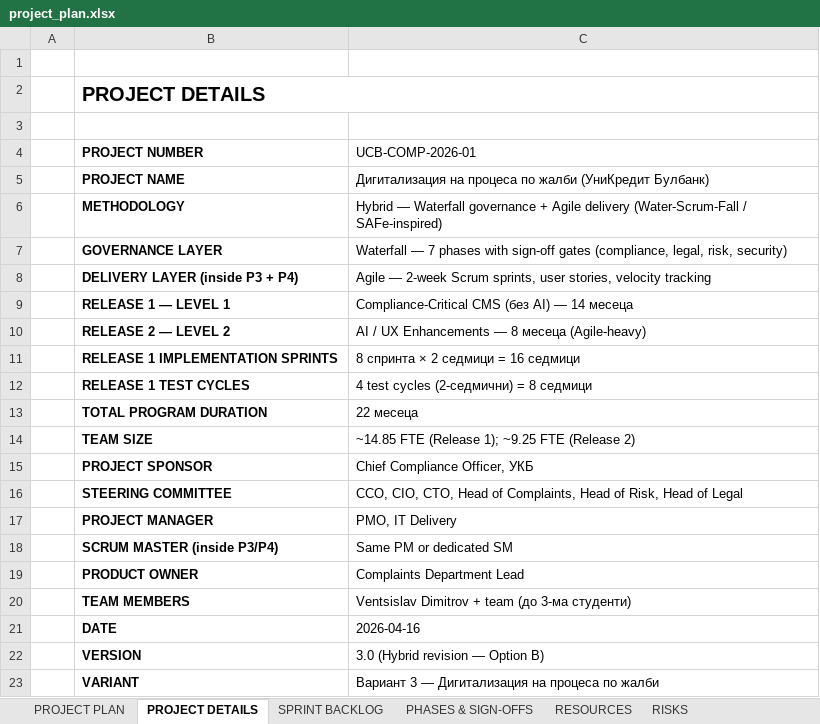
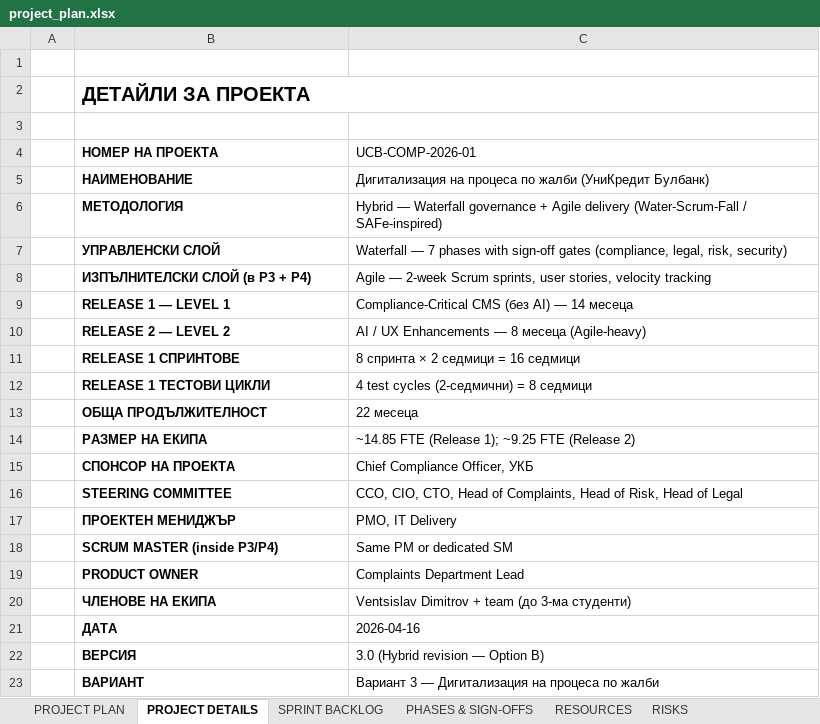
Before and after one commit to vents04/DB_course_project, an Excel workbook: deliverables/04_project_plan/project_plan.xlsx, sheet PROJECT DETAILS, drawn as a sheet; values as stored, in another font and other column widths than the file's, no borders; the diff names each change by its address in the sheet, - before the commit and + after, or states it on an @@ line.

```diff
--- a/deliverables/04_project_plan/project_plan.xlsx (sheet PROJECT DETAILS)
+++ b/deliverables/04_project_plan/project_plan.xlsx (sheet PROJECT DETAILS)
-B2 (НОМЕР НА ПРОЕКТА): PROJECT DETAILS
+B2 (НОМЕР НА ПРОЕКТА): ДЕТАЙЛИ ЗА ПРОЕКТА
-B4: PROJECT NUMBER
+B4: НОМЕР НА ПРОЕКТА
-B5 (НОМЕР НА ПРОЕКТА): PROJECT NAME
+B5 (НОМЕР НА ПРОЕКТА): НАИМЕНОВАНИЕ
-B6 (НОМЕР НА ПРОЕКТА): METHODOLOGY
+B6 (НОМЕР НА ПРОЕКТА): МЕТОДОЛОГИЯ
-B7 (НОМЕР НА ПРОЕКТА): GOVERNANCE LAYER
+B7 (НОМЕР НА ПРОЕКТА): УПРАВЛЕНСКИ СЛОЙ
-B8 (НОМЕР НА ПРОЕКТА): DELIVERY LAYER (inside P3 + P4)
+B8 (НОМЕР НА ПРОЕКТА): ИЗПЪЛНИТЕЛСКИ СЛОЙ (в P3 + P4)
-B11 (НОМЕР НА ПРОЕКТА): RELEASE 1 IMPLEMENTATION SPRINTS
+B11 (НОМЕР НА ПРОЕКТА): RELEASE 1 СПРИНТОВЕ
-B12 (НОМЕР НА ПРОЕКТА): RELEASE 1 TEST CYCLES
+B12 (НОМЕР НА ПРОЕКТА): RELEASE 1 ТЕСТОВИ ЦИКЛИ
-B13 (НОМЕР НА ПРОЕКТА): TOTAL PROGRAM DURATION
+B13 (НОМЕР НА ПРОЕКТА): ОБЩА ПРОДЪЛЖИТЕЛНОСТ
-B14 (НОМЕР НА ПРОЕКТА): TEAM SIZE
+B14 (НОМЕР НА ПРОЕКТА): РАЗМЕР НА ЕКИПА
-B15 (НОМЕР НА ПРОЕКТА): PROJECT SPONSOR
+B15 (НОМЕР НА ПРОЕКТА): СПОНСОР НА ПРОЕКТА
-B17 (НОМЕР НА ПРОЕКТА): PROJECT MANAGER
+B17 (НОМЕР НА ПРОЕКТА): ПРОЕКТЕН МЕНИДЖЪР
-B20 (НОМЕР НА ПРОЕКТА): TEAM MEMBERS
+B20 (НОМЕР НА ПРОЕКТА): ЧЛЕНОВЕ НА ЕКИПА
-B21 (НОМЕР НА ПРОЕКТА): DATE
+B21 (НОМЕР НА ПРОЕКТА): ДАТА
-B22 (НОМЕР НА ПРОЕКТА): VERSION
+B22 (НОМЕР НА ПРОЕКТА): ВЕРСИЯ
-B23 (НОМЕР НА ПРОЕКТА): VARIANT
+B23 (НОМЕР НА ПРОЕКТА): ВАРИАНТ
```
Also changed, not shown: sheet PROJECT PLAN, sheet PHASES & SIGN-OFFS, sheet DROPDOWN MENUS, sheet SPRINT BACKLOG, sheet RESOURCES, sheet RISKS, 4 other files.
